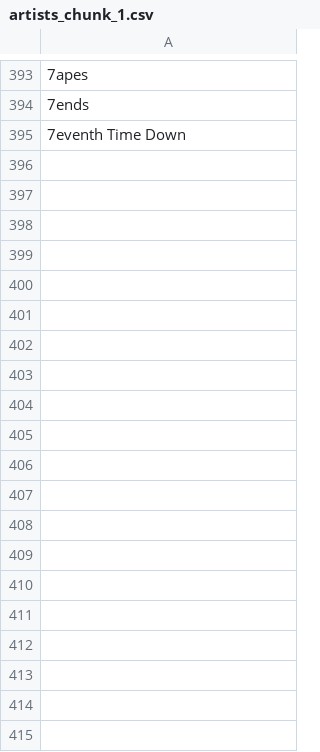
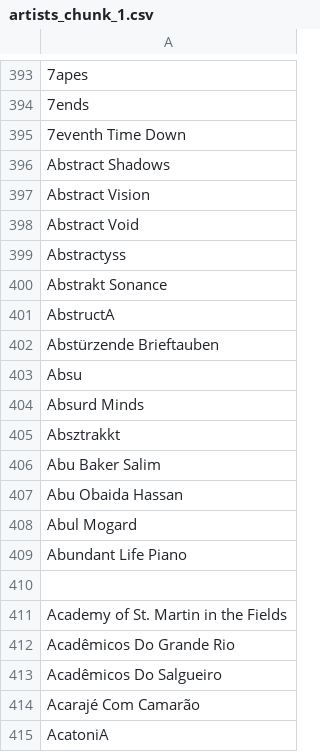
Before and after one commit to dolobe/Data-Project, a CSV file: split_artists/artists_chunk_1.csv, drawn as a sheet; only a part is shown, gaps mark what is left out; the diff covers the shown part only; the diff names each change by its address in the sheet, - before the commit and + after, or states it on an @@ line.

```diff
--- a/split_artists/artists_chunk_1.csv
+++ b/split_artists/artists_chunk_1.csv
+row 396: Abstract Shadows
+row 397: Abstract Vision
+row 398: Abstract Void
+row 399: Abstractyss
+row 400: Abstrakt Sonance
+row 401: AbstructA
+row 402: Abstürzende Brieftauben
+row 403: Absu
+row 404: Absurd Minds
+row 405: Absztrakkt
+row 406: Abu Baker Salim
+row 407: Abu Obaida Hassan
+row 408: Abul Mogard
+row 409: Abundant Life Piano
+row 410: (empty)
+row 411: Academy of St. Martin in the Fields
+row 412: Acadêmicos Do Grande Rio
+row 413: Acadêmicos Do Salgueiro
+row 414: Acarajé Com Camarão
+row 415: AcatoniA
```
Also changed, not shown: 179 added rows elsewhere in this file, split_artists/artists_chunk_4.csv, split_artists/artists_chunk_5.csv, 4 other files.
